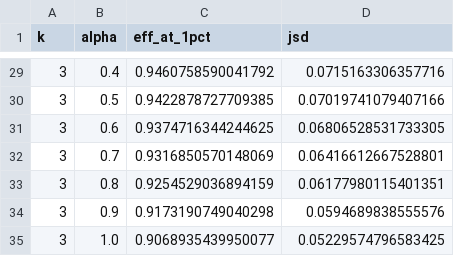
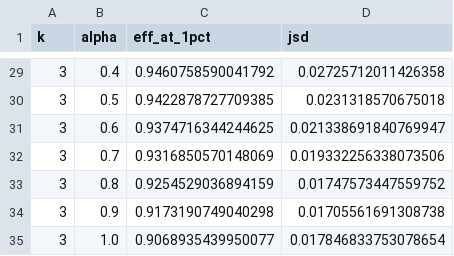
Before and after one commit to billy000400/mass_scultping_nulling, a CSV file: results/pareto_frozen_alpha_sweep.csv, drawn as a sheet; only a part is shown, gaps mark what is left out; the diff covers the shown part only.

```diff
--- a/results/pareto_frozen_alpha_sweep.csv
+++ b/results/pareto_frozen_alpha_sweep.csv
@@ -29,7 +29,7 @@ k,alpha,eff_at_1pct,jsd
-3,0.4,0.9460758590041792,0.0715163306357716
-3,0.5,0.9422878727709385,0.07019741079407166
-3,0.6,0.9374716344244625,0.06806528531733305
-3,0.7,0.9316850570148069,0.06416612667528801
-3,0.8,0.9254529036894159,0.06177980115401351
-3,0.9,0.9173190749040298,0.0594689838555576
-3,1.0,0.9068935439950077,0.05229574796583425
+3,0.4,0.9460758590041792,0.02725712011426358
+3,0.5,0.9422878727709385,0.0231318570675018
+3,0.6,0.9374716344244625,0.021338691840769947
+3,0.7,0.9316850570148069,0.019332256338073506
+3,0.8,0.9254529036894159,0.01747573447559752
+3,0.9,0.9173190749040298,0.01705561691308738
+3,1.0,0.9068935439950077,0.017846833753078654
```
Also changed, not shown: 27 edited cells elsewhere in this file, results/pareto_frozen_methods_alpha_sweep.csv, runs/cure_disco_pareto__S1_massshift_ep40_k1/summary.csv, 27 other files.
